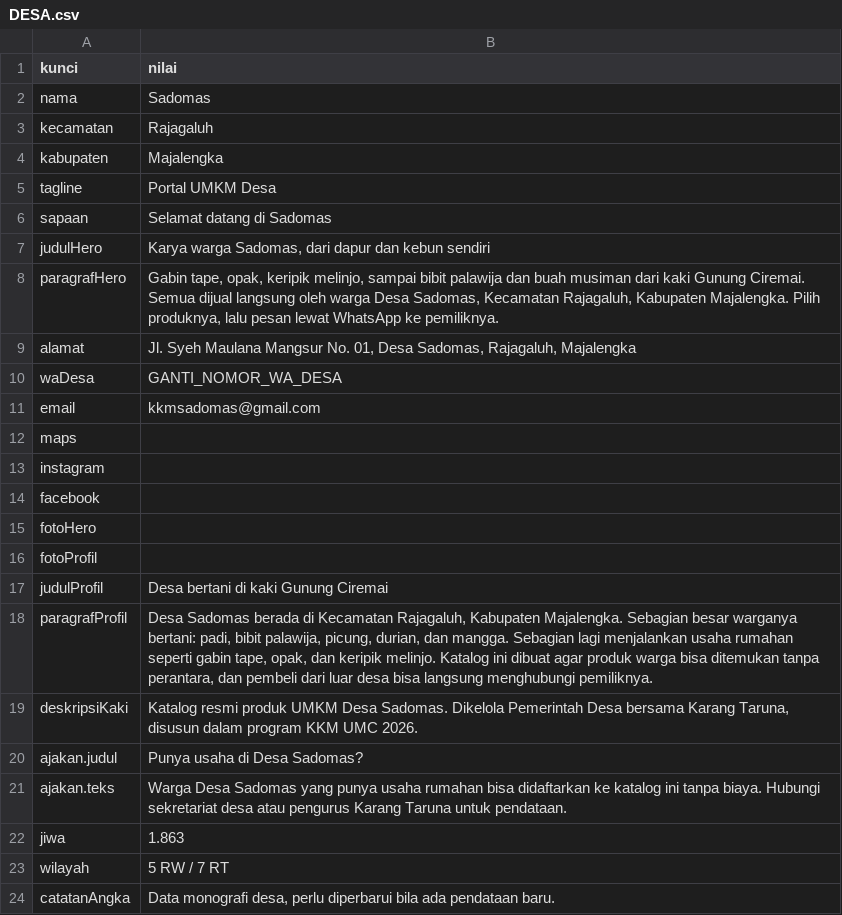
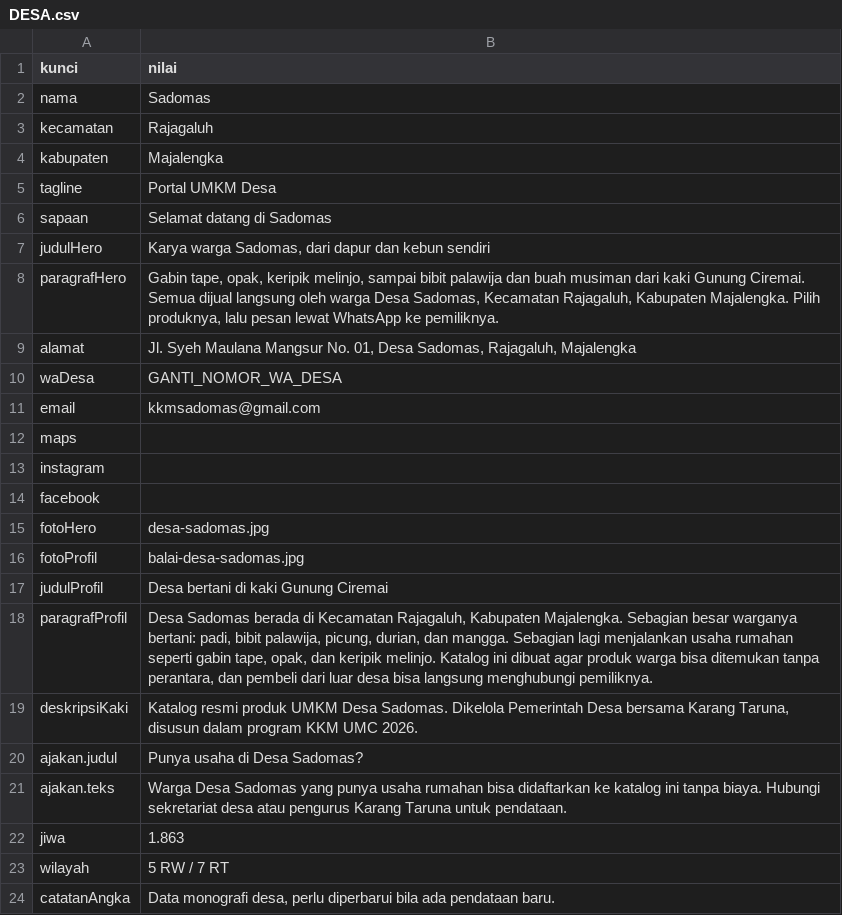
Before and after one commit to 1Leafsrain/katalog-umkm-sadomas, a CSV file: sheet-seed/DESA.csv, drawn as a sheet.

```diff
--- a/sheet-seed/DESA.csv
+++ b/sheet-seed/DESA.csv
@@ -14,4 +14,4 @@ instagram,
 facebook,
-fotoHero,
-fotoProfil,
+fotoHero,desa-sadomas.jpg
+fotoProfil,balai-desa-sadomas.jpg
 judulProfil,Desa bertani di kaki Gunung Ciremai
```
Also changed, not shown: sheet-seed/PRODUK.csv, sheet-seed/UMKM.csv, 7 other files.
